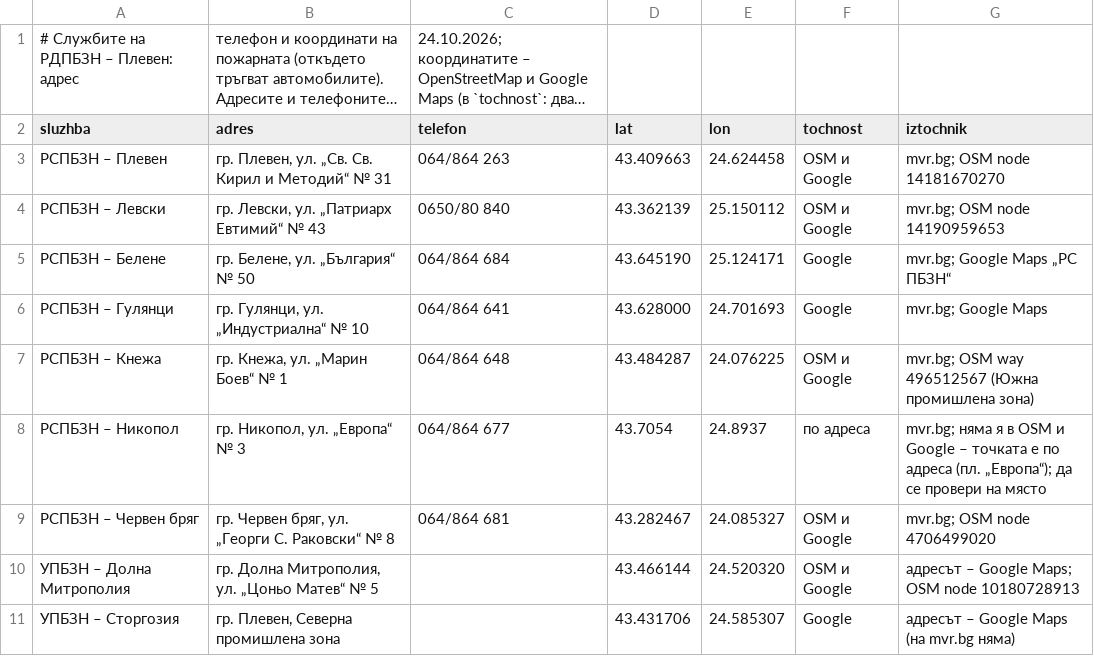
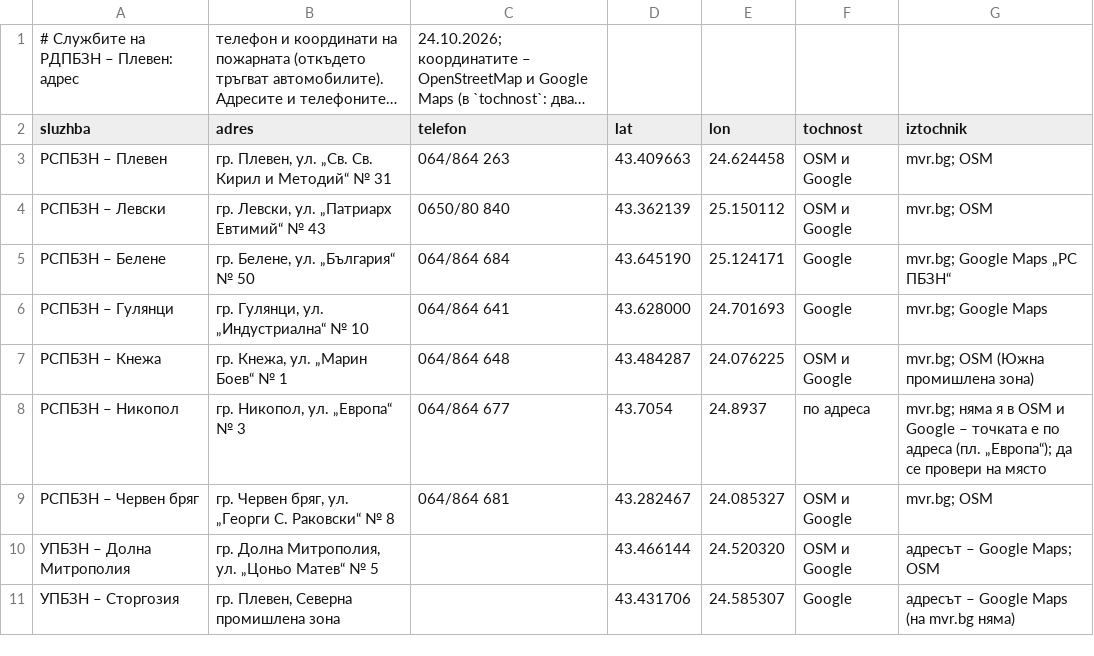
Before and after one commit to plamen911/fire-service-skills, a CSV file: plugins/fire-service/shared/raioni/sluzhbi_pleven.csv, drawn as a sheet; long unchanged cells end in ….

```diff
--- a/plugins/fire-service/shared/raioni/sluzhbi_pleven.csv
+++ b/plugins/fire-service/shared/raioni/sluzhbi_pleven.csv
@@ -2,10 +2,10 @@
 sluzhba,adres,telefon,lat,lon,tochnost,iztochnik
-РСПБЗН – Плевен,"гр. Плевен, ул. „Св. Св. Кирил и Методий“ № 31",064/864 263,43.409663,24.624458,OSM и Google,mvr.bg; OSM node 14181670270
-РСПБЗН – Левски,"гр. Левски, ул. „Патриарх Евтимий“ № 43",0650/80 840,43.362139,25.150112,OSM и Google,mvr.bg; OSM node 14190959653
+РСПБЗН – Плевен,"гр. Плевен, ул. „Св. Св. Кирил и Методий“ № 31",064/864 263,43.409663,24.624458,OSM и Google,mvr.bg; OSM
+РСПБЗН – Левски,"гр. Левски, ул. „Патриарх Евтимий“ № 43",0650/80 840,43.362139,25.150112,OSM и Google,mvr.bg; OSM
 РСПБЗН – Белене,"гр. Белене, ул. „България“ № 50",064/864 684,43.645190,25.124171,Google,mvr.bg; Google Maps „РС ПБЗН“
 РСПБЗН – Гулянци,"гр. Гулянци, ул. „Индустриална“ № 10",064/864 641,43.628000,24.701693,Google,mvr.bg; Google Maps
-РСПБЗН – Кнежа,"гр. Кнежа, ул. „Марин Боев“ № 1",064/864 648,43.484287,24.076225,OSM и Google,mvr.bg; OSM way 496512567 (Южна промишлена зона)
+РСПБЗН – Кнежа,"гр. Кнежа, ул. „Марин Боев“ № 1",064/864 648,43.484287,24.076225,OSM и Google,mvr.bg; OSM (Южна промишлена зона)
 РСПБЗН – Никопол,"гр. Никопол, ул. „Европа“ № 3",064/864 677,43.7054,24.8937,по адреса,mvr.bg; няма я в OSM и Google – точката е по адреса (пл. „Европа“); да се провери на място
-РСПБЗН – Червен бряг,"гр. Червен бряг, ул. „Георги С. Раковски“ № 8",064/864 681,43.282467,24.085327,OSM и Google,mvr.bg; OSM node 4706499020
-УПБЗН – Долна Митрополия,"гр. Долна Митрополия, ул. „Цоньо Матев“ № 5",,43.466144,24.520320,OSM и Google,адресът – Google Maps; OSM node 10180728913
+РСПБЗН – Червен бряг,"гр. Червен бряг, ул. „Георги С. Раковски“ № 8",064/864 681,43.282467,24.085327,OSM и Google,mvr.bg; OSM
+УПБЗН – Долна Митрополия,"гр. Долна Митрополия, ул. „Цоньо Матев“ № 5",,43.466144,24.520320,OSM и Google,адресът – Google Maps; OSM
 УПБЗН – Сторгозия,"гр. Плевен, Северна промишлена зона",,43.431706,24.585307,Google,адресът – Google Maps (на mvr.bg няма)
```
Also changed, not shown: plugins/fire-service/skills/eptz/_shared/raioni/sluzhbi_pleven.csv, plugins/fire-service/skills/grafik-dezhurstva/_shared/raioni/sluzhbi_pleven.csv, 14 other files.
